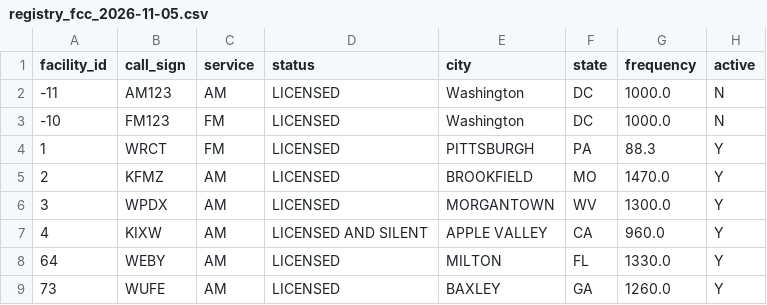
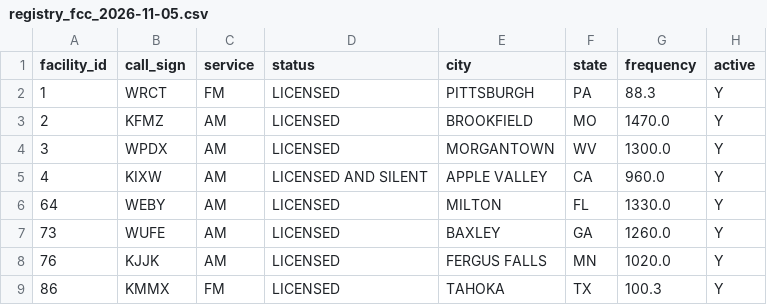
Before and after one commit to fred1433/call-sign-history, a CSV file: data/registry_fcc_2026-11-05.csv, drawn as a sheet; only a part is shown; the shorter side is filled out with more unchanged rows.

```diff
--- a/data/registry_fcc_2026-11-05.csv
+++ b/data/registry_fcc_2026-11-05.csv
@@ -1,4 +1,2 @@
 facility_id,call_sign,service,status,city,state,frequency,active
--11,AM123,AM,LICENSED,Washington,DC,1000.0,N
--10,FM123,FM,LICENSED,Washington,DC,1000.0,N
 1,WRCT,FM,LICENSED,PITTSBURGH,PA,88.3,Y
```
Also changed, not shown: data/answers_fcc08-3_appendix_a.csv, data/lot_fcc08-3_appendix_a.csv, 9 other files.
